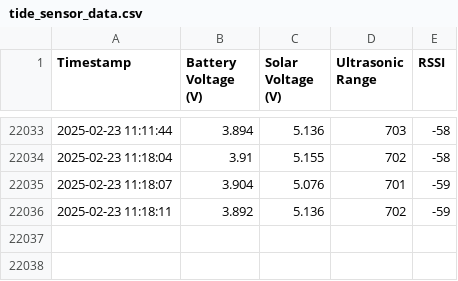
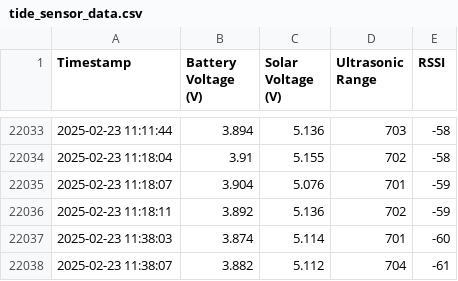
Before and after one commit to DaveSprague/LA_Python_Graphing, a CSV file: tide_sensor_data.csv, drawn as a sheet; only a part is shown, gaps mark what is left out.

```diff
--- a/tide_sensor_data.csv
+++ b/tide_sensor_data.csv
@@ -22036 +22036,3 @@ Timestamp,Battery Voltage (V),Solar Voltage (V),Ultrasonic Range,RSSI
 2025-02-23 11:18:11,3.892,5.136,702,-59
+2025-02-23 11:38:03,3.874,5.114,701,-60
+2025-02-23 11:38:07,3.882,5.112,704,-61
```
Also changed, not shown: 2 other files.
